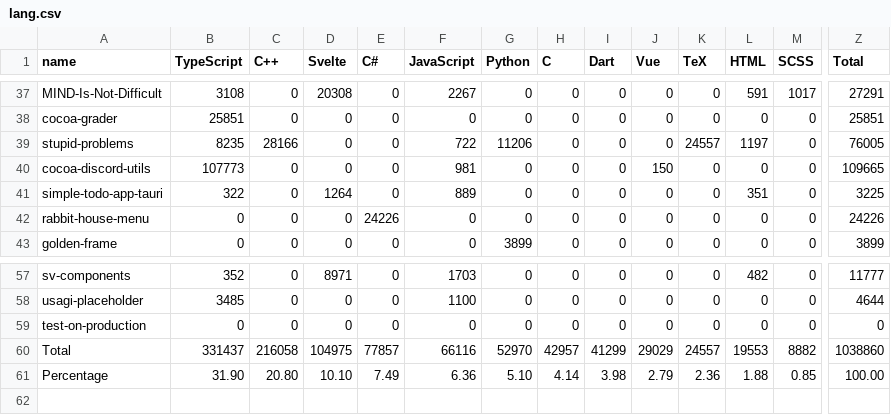
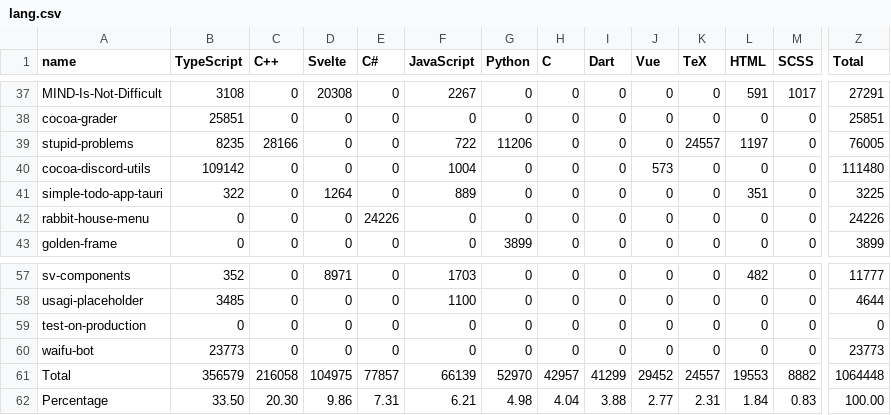
Before and after one commit to Leomotors/Auto-Language-Stats, a CSV file: data/lang.csv, drawn as a sheet; only a part is shown, gaps mark what is left out; addresses are those after the commit; rows hold the shown columns only; the diff covers the shown part only; the diff names each change by its address in the sheet, - before the commit and + after, or states it on an @@ line.

```diff
--- a/data/lang.csv
+++ b/data/lang.csv
-B40 (TypeScript): 107773
+B40 (TypeScript): 109142
-F40 (JavaScript): 981
+F40 (JavaScript): 1004
-J40 (Vue): 150
+J40 (Vue): 573
-Z40 (Total): 109665
+Z40 (Total): 111480
+row 60: waifu-bot | 23773 | 0 | 0 | 0 | 0 | 0 | 0 | 0 | 0 | 0 | 0 | 0 | 23773
-B61 (TypeScript): 331437
+B61 (TypeScript): 356579
-F61 (JavaScript): 66116
+F61 (JavaScript): 66139
-J61 (Vue): 29029
+J61 (Vue): 29452
-Z61 (Total): 1038860
+Z61 (Total): 1064448
-B62 (TypeScript): 31.90
+B62 (TypeScript): 33.50
-C62 (C++): 20.80
+C62 (C++): 20.30
-D62 (Svelte): 10.10
+D62 (Svelte): 9.86
-E62 (C#): 7.49
+E62 (C#): 7.31
-F62 (JavaScript): 6.36
+F62 (JavaScript): 6.21
-G62 (Python): 5.10
+G62 (Python): 4.98
-H62 (C): 4.14
+H62 (C): 4.04
-I62 (Dart): 3.98
+I62 (Dart): 3.88
-J62 (Vue): 2.79
+J62 (Vue): 2.77
-K62 (TeX): 2.36
+K62 (TeX): 2.31
-L62 (HTML): 1.88
+L62 (HTML): 1.84
-M62 (SCSS): 0.85
+M62 (SCSS): 0.83
```
Also changed, not shown: 4 edited cells elsewhere in this file, 1 other file.
